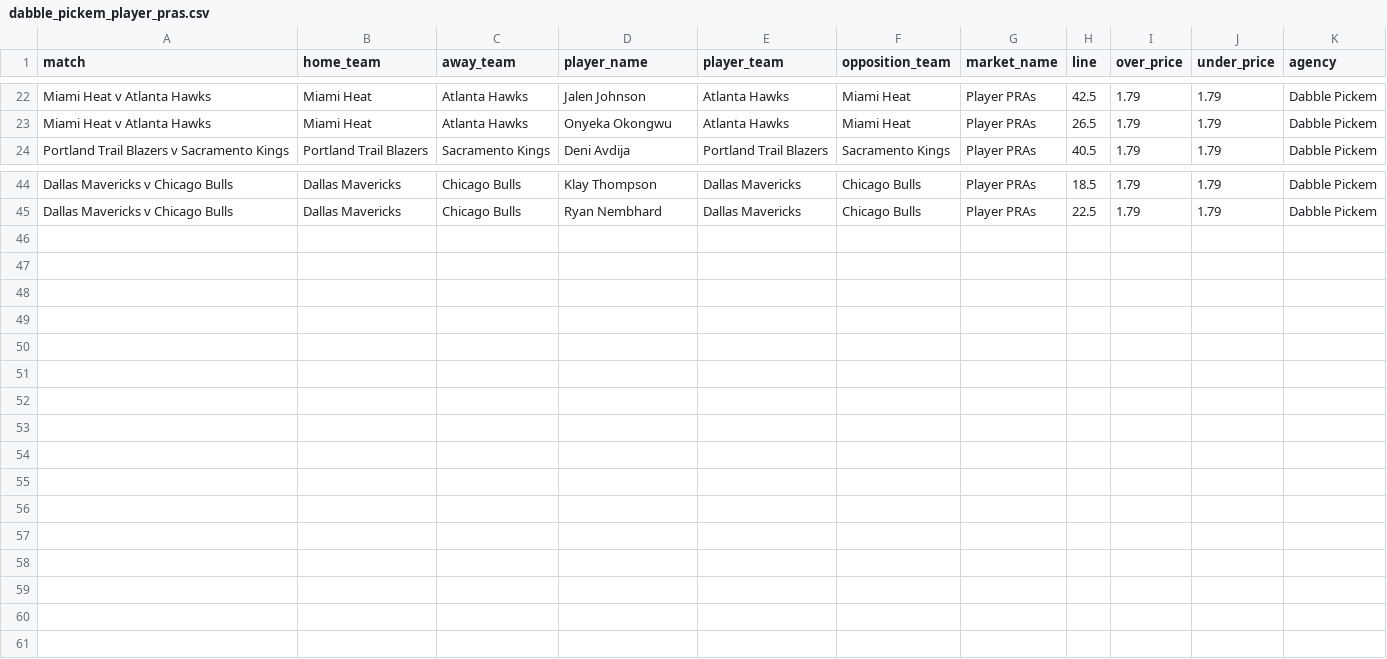
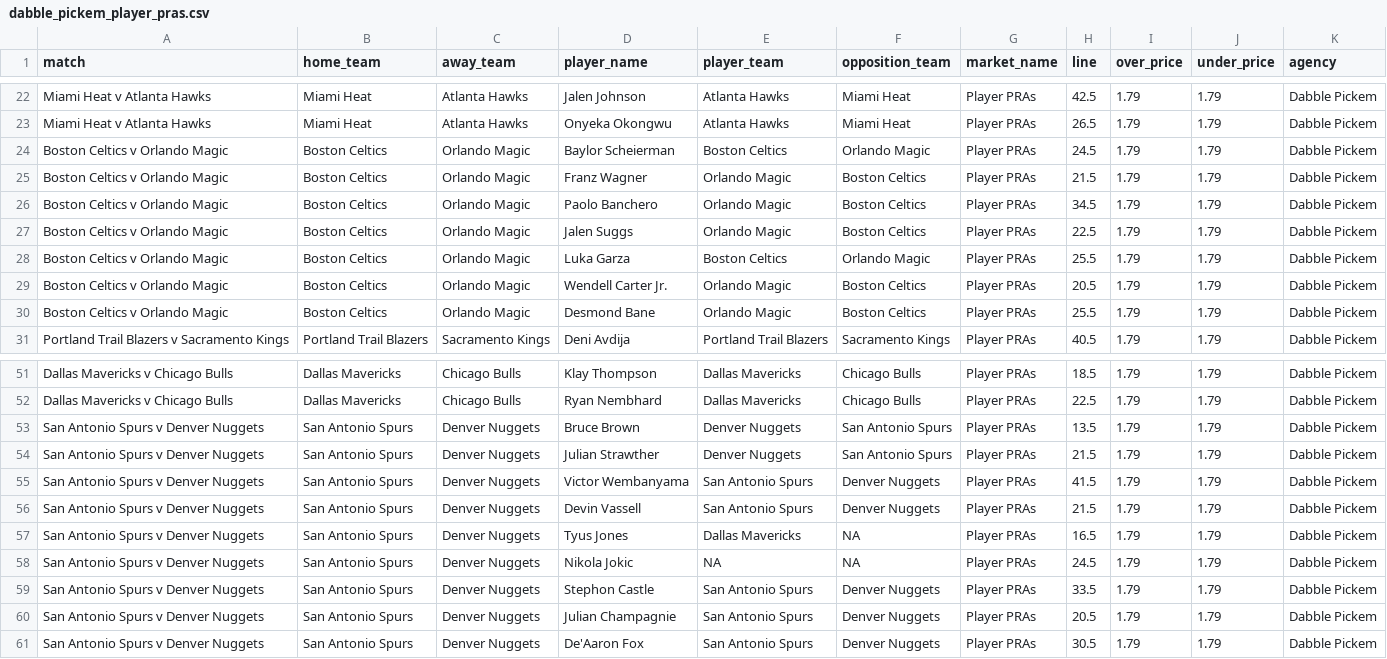
Before and after one commit to jamesbrown1417/NBA, a CSV file: Data/scraped_odds/dabble_pickem_player_pras.csv, drawn as a sheet; only a part is shown, gaps mark what is left out; the diff names each change by its address in the sheet, - before the commit and + after, or states it on an @@ line.

```diff
--- a/Data/scraped_odds/dabble_pickem_player_pras.csv
+++ b/Data/scraped_odds/dabble_pickem_player_pras.csv
+row 24: Boston Celtics v Orlando Magic | Boston Celtics | Orlando Magic | Baylor Scheierman | Boston Celtics | Orlando Magic | Player PRAs | 24.5 | 1.79 | 1.79 | Dabble Pickem
+row 25: Boston Celtics v Orlando Magic | Boston Celtics | Orlando Magic | Franz Wagner | Orlando Magic | Boston Celtics | Player PRAs | 21.5 | 1.79 | 1.79 | Dabble Pickem
+row 26: Boston Celtics v Orlando Magic | Boston Celtics | Orlando Magic | Paolo Banchero | Orlando Magic | Boston Celtics | Player PRAs | 34.5 | 1.79 | 1.79 | Dabble Pickem
+row 27: Boston Celtics v Orlando Magic | Boston Celtics | Orlando Magic | Jalen Suggs | Orlando Magic | Boston Celtics | Player PRAs | 22.5 | 1.79 | 1.79 | Dabble Pickem
+row 28: Boston Celtics v Orlando Magic | Boston Celtics | Orlando Magic | Luka Garza | Boston Celtics | Orlando Magic | Player PRAs | 25.5 | 1.79 | 1.79 | Dabble Pickem
+row 29: Boston Celtics v Orlando Magic | Boston Celtics | Orlando Magic | Wendell Carter Jr. | Orlando Magic | Boston Celtics | Player PRAs | 20.5 | 1.79 | 1.79 | Dabble Pickem
+row 30: Boston Celtics v Orlando Magic | Boston Celtics | Orlando Magic | Desmond Bane | Orlando Magic | Boston Celtics | Player PRAs | 25.5 | 1.79 | 1.79 | Dabble Pickem
+row 53: San Antonio Spurs v Denver Nuggets | San Antonio Spurs | Denver Nuggets | Bruce Brown | Denver Nuggets | San Antonio Spurs | Player PRAs | 13.5 | 1.79 | 1.79 | Dabble Pickem
+row 54: San Antonio Spurs v Denver Nuggets | San Antonio Spurs | Denver Nuggets | Julian Strawther | Denver Nuggets | San Antonio Spurs | Player PRAs | 21.5 | 1.79 | 1.79 | Dabble Pickem
+row 55: San Antonio Spurs v Denver Nuggets | San Antonio Spurs | Denver Nuggets | Victor Wembanyama | San Antonio Spurs | Denver Nuggets | Player PRAs | 41.5 | 1.79 | 1.79 | Dabble Pickem
+row 56: San Antonio Spurs v Denver Nuggets | San Antonio Spurs | Denver Nuggets | Devin Vassell | San Antonio Spurs | Denver Nuggets | Player PRAs | 21.5 | 1.79 | 1.79 | Dabble Pickem
+row 57: San Antonio Spurs v Denver Nuggets | San Antonio Spurs | Denver Nuggets | Tyus Jones | Dallas Mavericks | NA | Player PRAs | 16.5 | 1.79 | 1.79 | Dabble Pickem
+row 58: San Antonio Spurs v Denver Nuggets | San Antonio Spurs | Denver Nuggets | Nikola Jokic | NA | NA | Player PRAs | 24.5 | 1.79 | 1.79 | Dabble Pickem
+row 59: San Antonio Spurs v Denver Nuggets | San Antonio Spurs | Denver Nuggets | Stephon Castle | San Antonio Spurs | Denver Nuggets | Player PRAs | 33.5 | 1.79 | 1.79 | Dabble Pickem
+row 60: San Antonio Spurs v Denver Nuggets | San Antonio Spurs | Denver Nuggets | Julian Champagnie | San Antonio Spurs | Denver Nuggets | Player PRAs | 20.5 | 1.79 | 1.79 | Dabble Pickem
+row 61: San Antonio Spurs v Denver Nuggets | San Antonio Spurs | Denver Nuggets | De'Aaron Fox | San Antonio Spurs | Denver Nuggets | Player PRAs | 30.5 | 1.79 | 1.79 | Dabble Pickem
```
Also changed, not shown: Data/scraped_odds/bet365_player_double_double.csv, Data/scraped_odds/dabble_pickem_player_points.csv, 33 other files.
